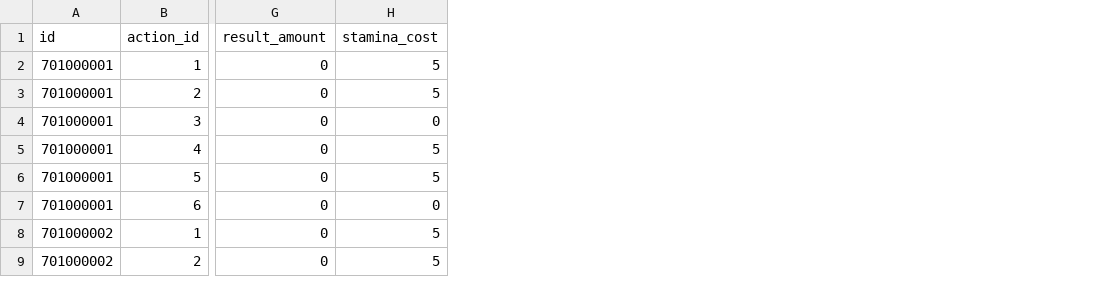
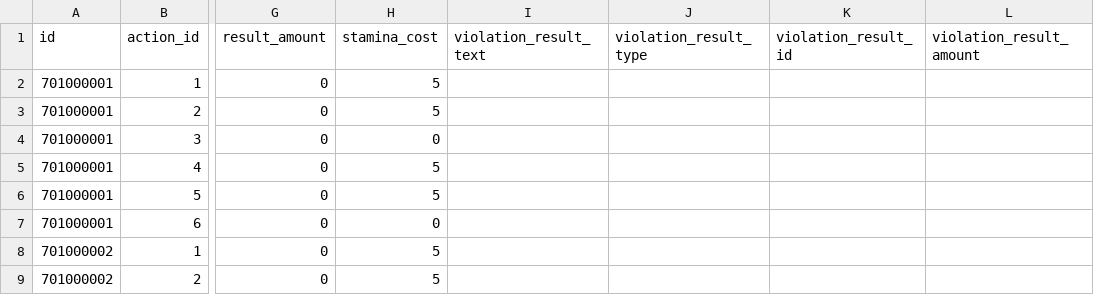
Before and after one commit to yjhan211/orbtail-server, a CSV file: network/Common/csv/interactable_action.csv, drawn as a sheet; only a part is shown, gaps mark what is left out; the diff covers the shown part only; the diff names each change by its address in the sheet, - before the commit and + after, or states it on an @@ line.

```diff
--- a/network/Common/csv/interactable_action.csv
+++ b/network/Common/csv/interactable_action.csv
+column I (violation_result_text), empty
+column J (violation_result_type), empty
+column K (violation_result_id), empty
+column L (violation_result_amount), empty
```
Also changed, not shown: 58 edited cells elsewhere in this file, network/Common/csv/area_rule.csv, 4 other files.
